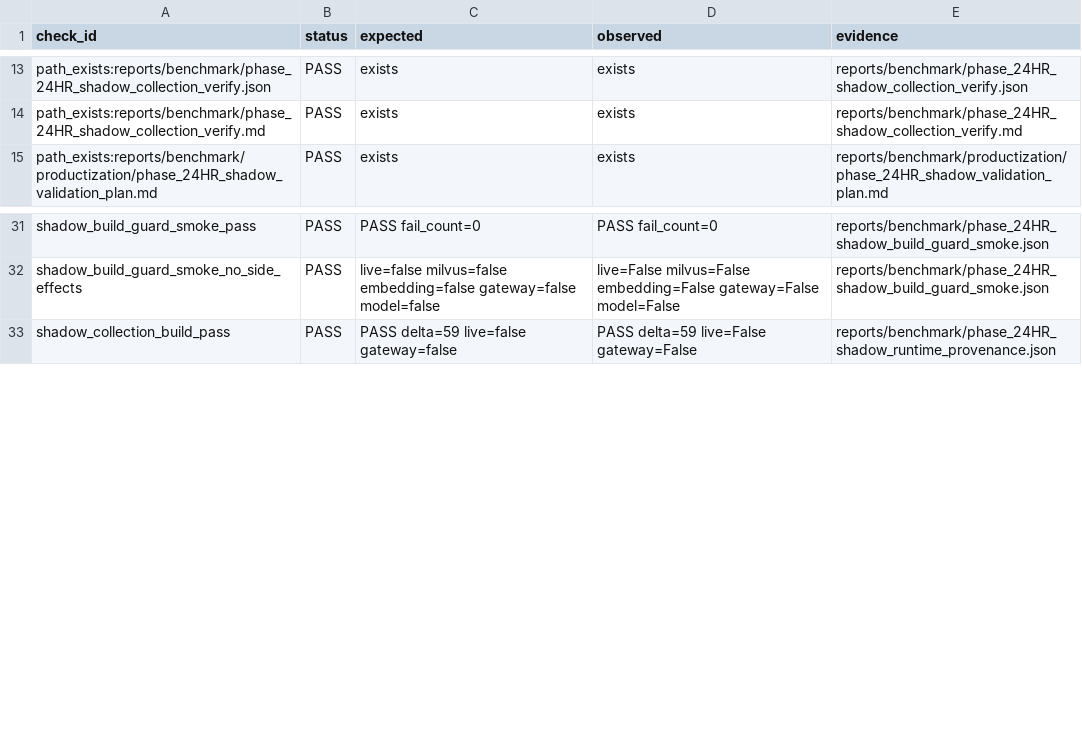
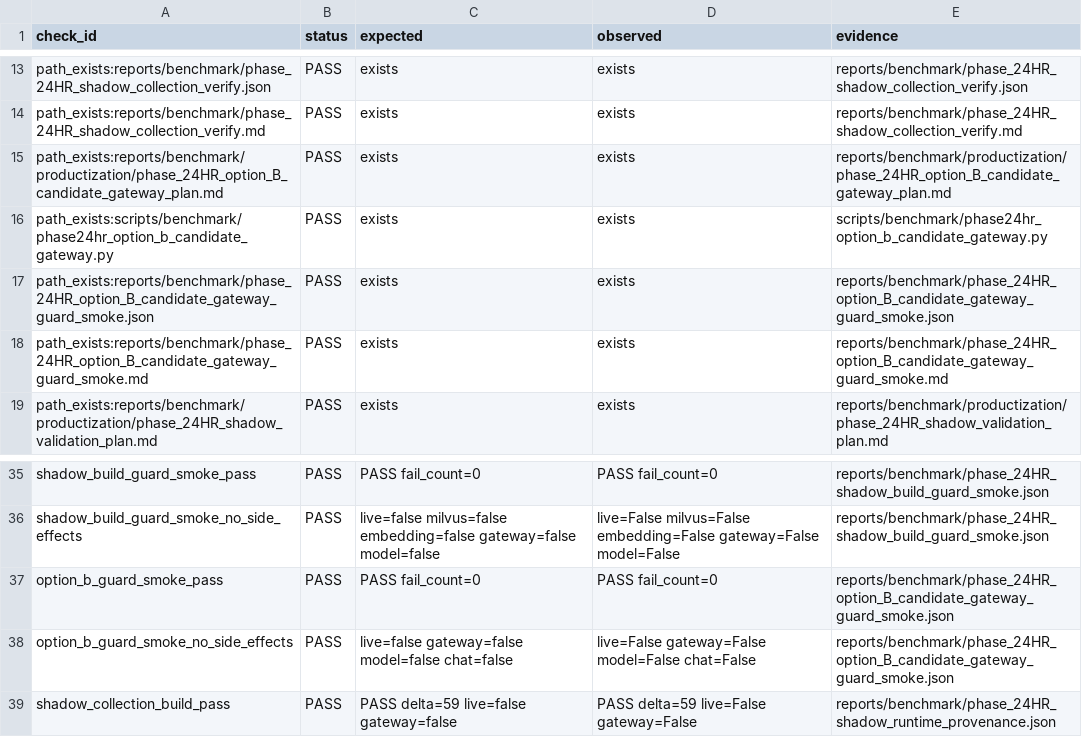
Before and after one commit to BTankut/hukuk-ai, a CSV file: reports/benchmark/phase_24HR_shadow_validation_preflight.csv, drawn as a sheet; only a part is shown, gaps mark what is left out; the diff names each change by its address in the sheet, - before the commit and + after, or states it on an @@ line.

Commit message:
Add guarded Phase 24HR option B runner

```diff
--- a/reports/benchmark/phase_24HR_shadow_validation_preflight.csv
+++ b/reports/benchmark/phase_24HR_shadow_validation_preflight.csv
+row 15: path_exists:reports/benchmark/productization/phase_24HR_option_B_candidate_gateway_plan.md | PASS | exists | exists | reports/benchmark/productization/phase_24HR_option_B_candidate_gateway_plan.md
+row 16: path_exists:scripts/benchmark/phase24hr_option_b_candidate_gateway.py | PASS | exists | exists | scripts/benchmark/phase24hr_option_b_candidate_gateway.py
+row 17: path_exists:reports/benchmark/phase_24HR_option_B_candidate_gateway_guard_smoke.json | PASS | exists | exists | reports/benchmark/phase_24HR_option_B_candidate_gateway_guard_smoke.json
+row 18: path_exists:reports/benchmark/phase_24HR_option_B_candidate_gateway_guard_smoke.md | PASS | exists | exists | reports/benchmark/phase_24HR_option_B_candidate_gateway_guard_smoke.md
+row 37: option_b_guard_smoke_pass | PASS | PASS fail_count=0 | PASS fail_count=0 | reports/benchmark/phase_24HR_option_B_candidate_gateway_guard_smoke.json
+row 38: option_b_guard_smoke_no_side_effects | PASS | live=false gateway=false model=false chat=false | live=False gateway=False model=False chat=False | reports/benchmark/phase_24HR_option_B_candidate_gateway_guard_smoke.json
```
Also changed, not shown: 15 other files.
